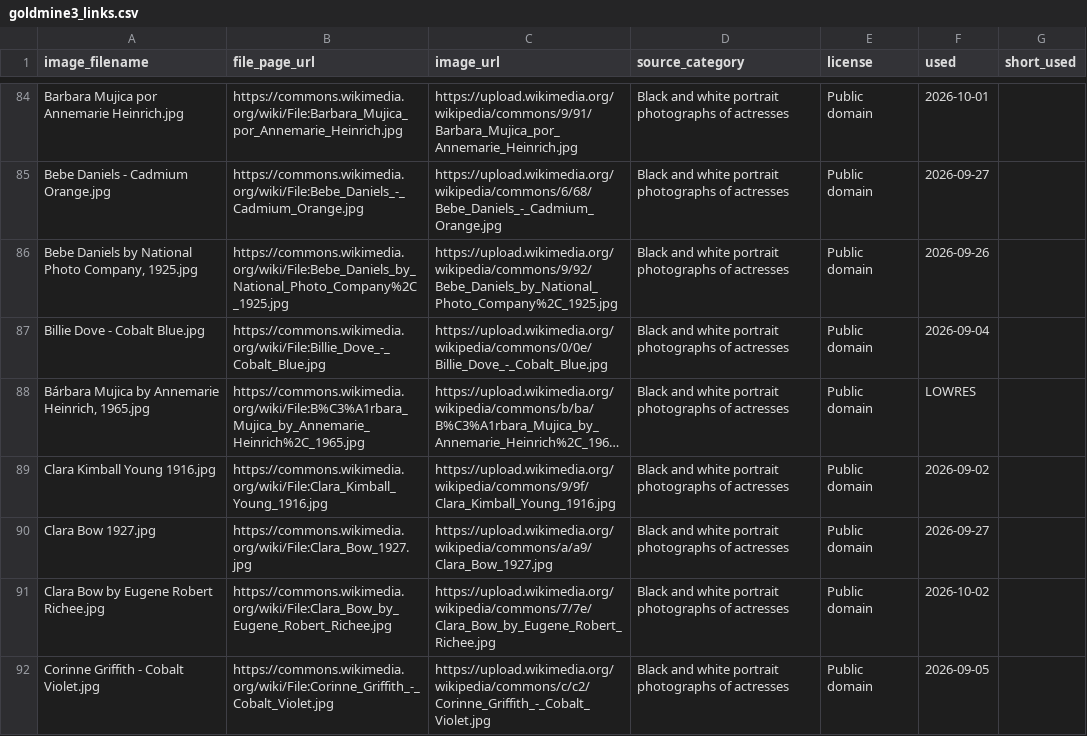
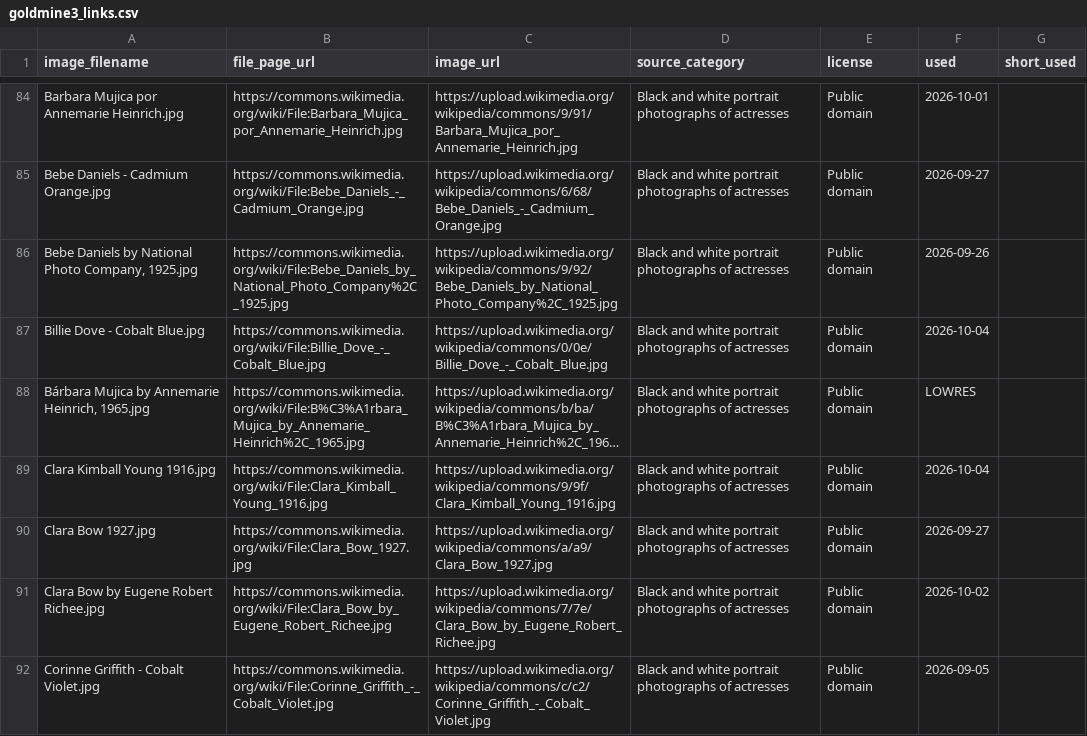
Before and after one commit to hashiraarchives/photo-reels, a CSV file: seed_data/goldmine3_links.csv, drawn as a sheet; only a part is shown, gaps mark what is left out; long unchanged cells end in …; the diff covers the shown part only; the diff names each change by its address in the sheet, - before the commit and + after, or states it on an @@ line.

```diff
--- a/seed_data/goldmine3_links.csv
+++ b/seed_data/goldmine3_links.csv
-F87 (used): 2026-09-04
+F87 (used): 2026-10-04
-F89 (used): 2026-09-02
+F89 (used): 2026-10-04
```
Also changed, not shown: 148 edited cells elsewhere in this file, 5 other files.
